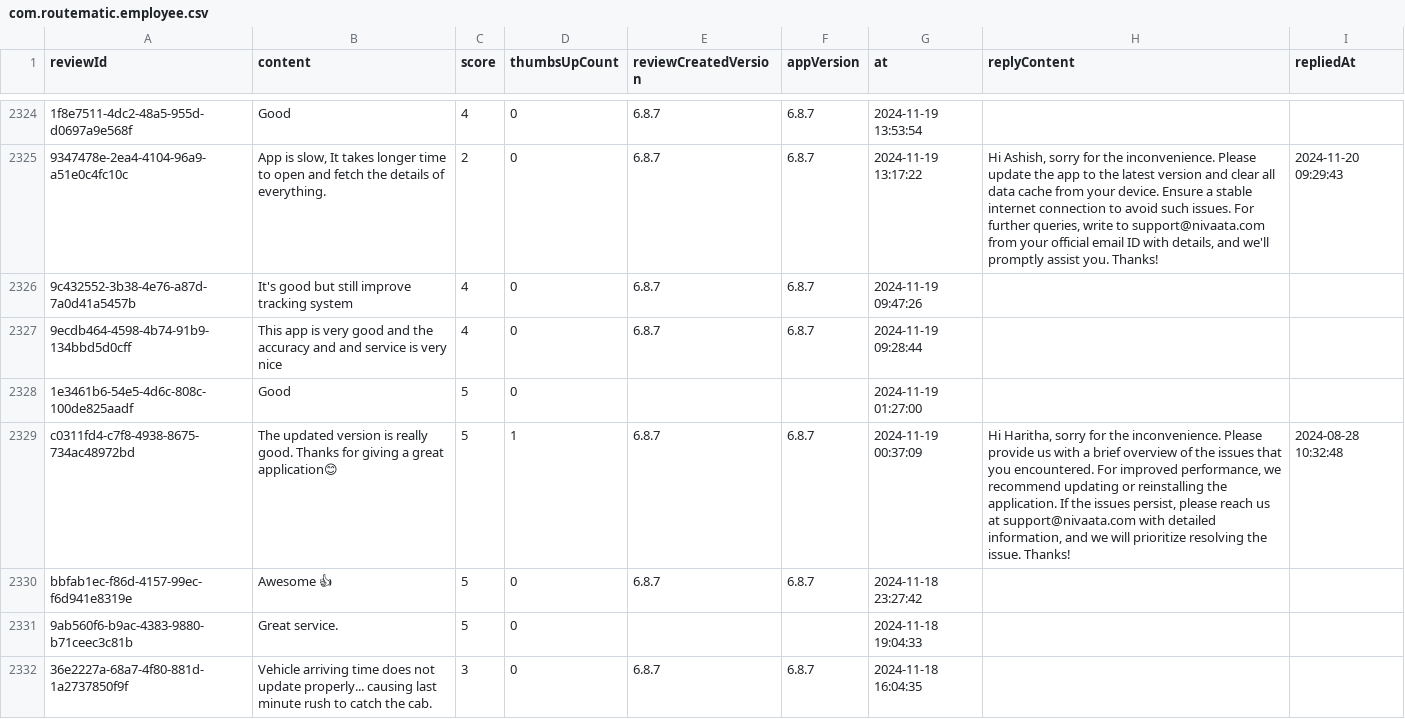
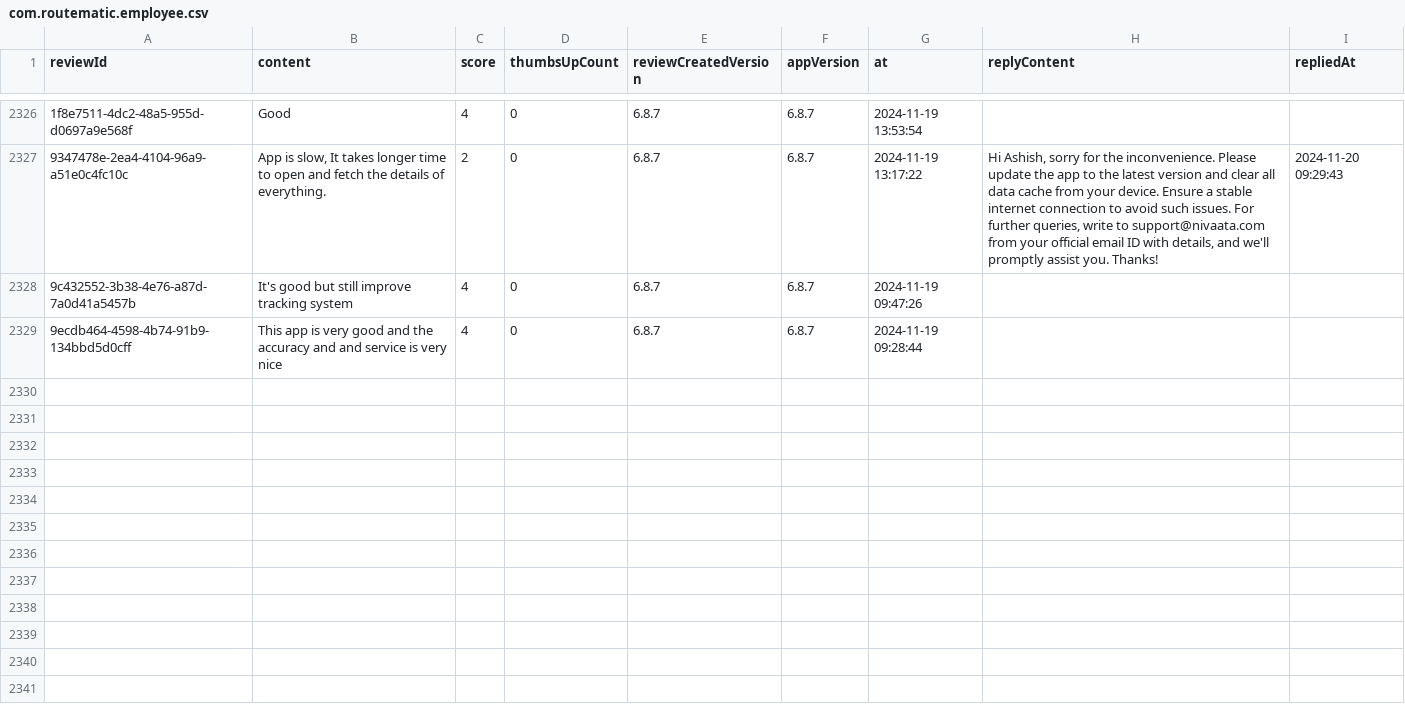
Before and after one commit to Abhijit-Kumar-GitHub/FDE-Case-Study--MoveInSync, a CSV file: data/raw/com.routematic.employee.csv, drawn as a sheet; only a part is shown, gaps mark what is left out; removed rows and columns are numbered as before the commit, all else as after; the diff covers the shown part only; the diff names each change by its address in the sheet, - before the commit and + after, or states it on an @@ line.

```diff
--- a/data/raw/com.routematic.employee.csv
+++ b/data/raw/com.routematic.employee.csv
-row 2328: 1e3461b6-54e5-4d6c-808c-100de825aadf | Good | 5 | 0 |  |  | 2024-11-19 01:27:00
-row 2329: c0311fd4-c7f8-4938-8675-734ac48972bd | The updated version is really good. Thanks for giving a great application😊 | 5 | 1 | 6.8.7 | 6.8.7 | 2024-11-19 00:37:09 | Hi Haritha, sorry for the inconvenience. Please provide us with a brief overview of the issues that you encountered. For improved performance, we recommend updating or reinstalling the application. If the issues persist, please reach us at support@nivaata.com with detailed information, and we will prioritize resolving the issue. Thanks! | 2024-08-28 10:32:48
-row 2330: bbfab1ec-f86d-4157-99ec-f6d941e8319e | Awesome 👍 | 5 | 0 | 6.8.7 | 6.8.7 | 2024-11-18 23:27:42
-row 2331: 9ab560f6-b9ac-4383-9880-b71ceec3c81b | Great service. | 5 | 0 |  |  | 2024-11-18 19:04:33
-row 2332: 36e2227a-68a7-4f80-881d-1a2737850f9f | Vehicle arriving time does not update properly... causing last minute rush to catch the cab. | 3 | 0 | 6.8.7 | 6.8.7 | 2024-11-18 16:04:35
```
Also changed, not shown: 2 added rows and 5 removed rows elsewhere in this file, data/raw/com.moveinsync.driver.dco.csv, data/raw/com.moveinsync.ets__most_relevant.csv, 12 other files.
